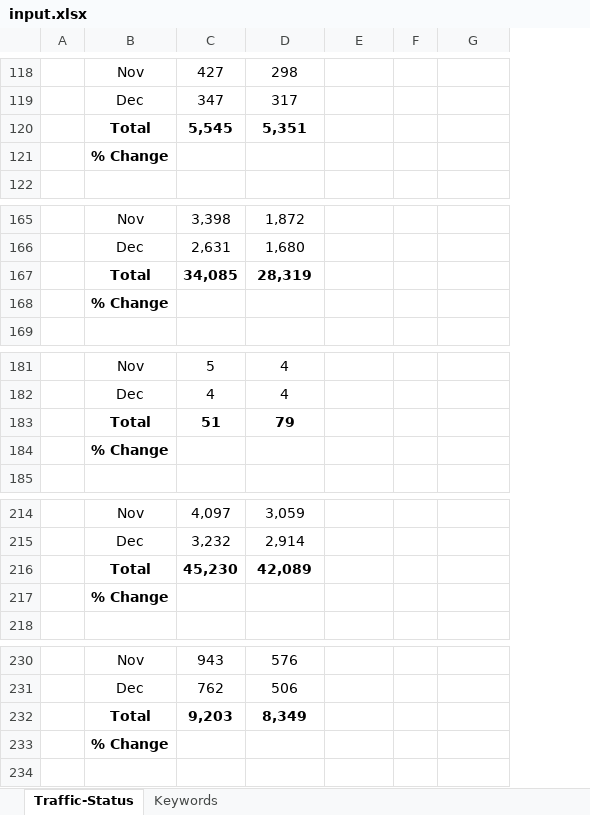
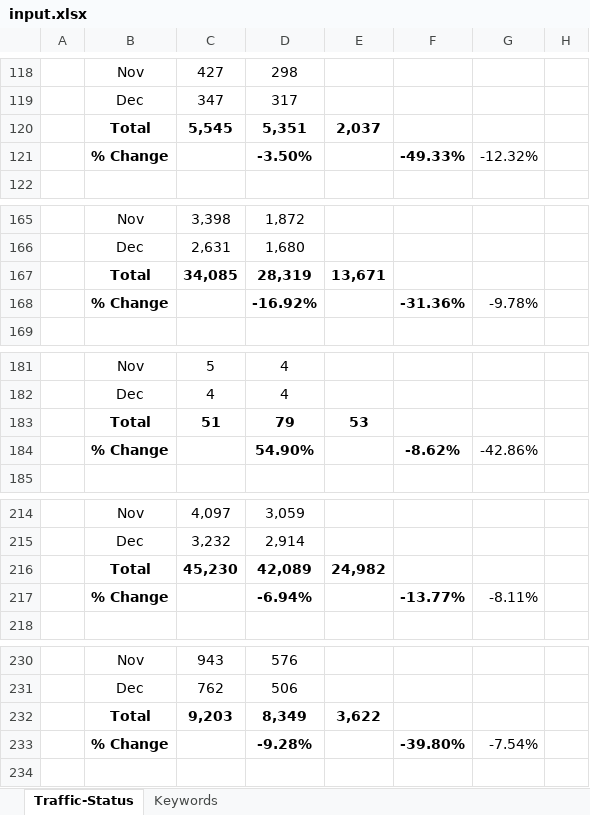
Before and after one commit to aryantyagi0/traffic_ai, an Excel workbook: input.xlsx, sheet Traffic-Status, drawn as a sheet; only a part is shown, gaps mark what is left out; values as stored, in another font and other column widths than the file's, no borders; charts and pictures and conditional formats not drawn; removed rows and columns are numbered as before the commit, all else as after; the diff covers the shown part only; the diff names each change by its address in the sheet, - before the commit and + after, or states it on an @@ line.

```diff
--- a/input.xlsx (sheet Traffic-Status)
+++ b/input.xlsx (sheet Traffic-Status)
-column F, empty
+column F, empty
+column H, empty
-E120: (empty)
+E120: 2,037
-row 121:  | % Change
+row 121:  | % Change |  | -3.50% |  | -49.33% | -12.32%
-E167: (empty)
+E167: 13,671
-row 168:  | % Change
+row 168:  | % Change |  | -16.92% |  | -31.36% | -9.78%
-E183: (empty)
+E183: 53
-row 184:  | % Change
+row 184:  | % Change |  | 54.90% |  | -8.62% | -42.86%
-E216: (empty)
+E216: 24,982
-row 217:  | % Change
+row 217:  | % Change |  | -6.94% |  | -13.77% | -8.11%
-E232: (empty)
+E232: 3,622
-row 233:  | % Change
+row 233:  | % Change |  | -9.28% |  | -39.80% | -7.54%
```
Also changed, not shown: 9 added rows, 9 removed rows, 9 edited cells and cell formats elsewhere in this sheet, formulas that keep their value, charts or pictures, 2 other files.
